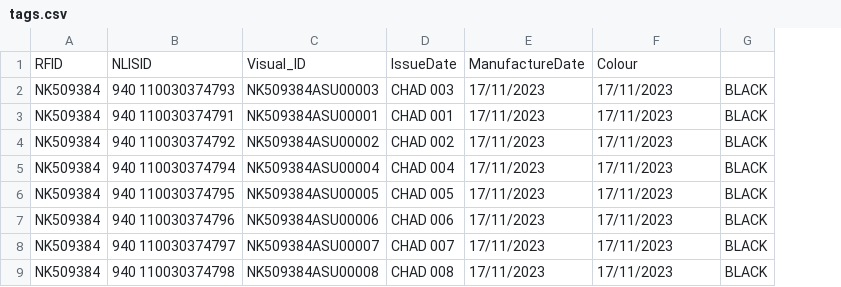
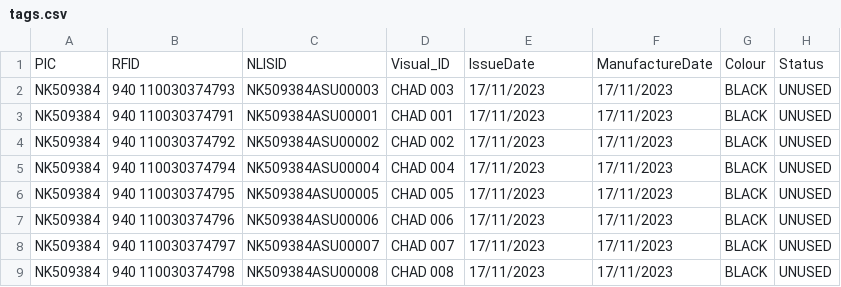
Before and after one commit to Minorplanets76/Open-Tag-Reader, a CSV file: t-display-AMOLED/OTR-T-Display-AMOLED/data/tags.csv, drawn as a sheet; only a part is shown; removed rows and columns are numbered as before the commit, all else as after; the diff names each change by its address in the sheet, - before the commit and + after, or states it on an @@ line.

```diff
--- a/t-display-AMOLED/OTR-T-Display-AMOLED/data/tags.csv
+++ b/t-display-AMOLED/OTR-T-Display-AMOLED/data/tags.csv
+column H, rows 2-9: all UNUSED
-row 1: RFID | NLISID | Visual_ID | IssueDate | ManufactureDate | Colour
+row 1: PIC | RFID | NLISID | Visual_ID | IssueDate | ManufactureDate | Colour | Status
```
Also changed, not shown: 43 other files.
